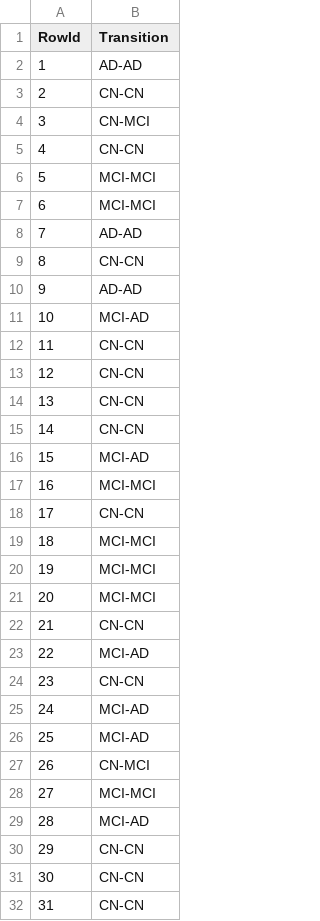
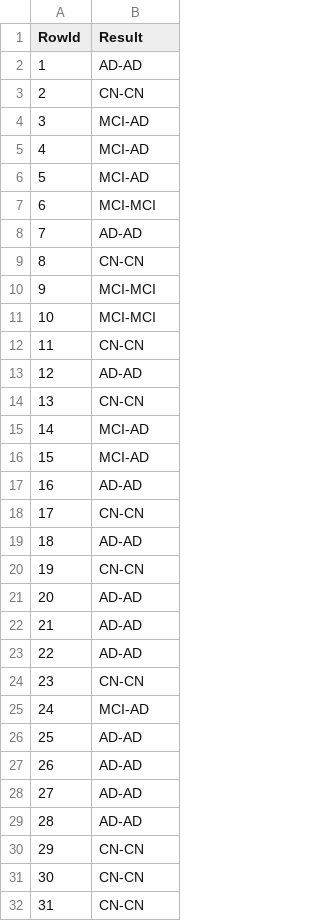
Before and after one commit to AntonioSilva03/Projeto-DAA, a CSV file: predictions/dtc.csv, drawn as a sheet; only a part is shown; the diff covers the shown part only.

```diff
--- a/predictions/dtc.csv
+++ b/predictions/dtc.csv
@@ -1,7 +1,7 @@
-RowId,Transition
+RowId,Result
 1,AD-AD
 2,CN-CN
-3,CN-MCI
-4,CN-CN
-5,MCI-MCI
+3,MCI-AD
+4,MCI-AD
+5,MCI-AD
 6,MCI-MCI
@@ -9,22 +9,22 @@ RowId,Transition
 8,CN-CN
-9,AD-AD
-10,MCI-AD
+9,MCI-MCI
+10,MCI-MCI
 11,CN-CN
-12,CN-CN
+12,AD-AD
 13,CN-CN
-14,CN-CN
+14,MCI-AD
 15,MCI-AD
-16,MCI-MCI
+16,AD-AD
 17,CN-CN
-18,MCI-MCI
-19,MCI-MCI
-20,MCI-MCI
-21,CN-CN
-22,MCI-AD
+18,AD-AD
+19,CN-CN
+20,AD-AD
+21,AD-AD
+22,AD-AD
 23,CN-CN
 24,MCI-AD
-25,MCI-AD
-26,CN-MCI
-27,MCI-MCI
-28,MCI-AD
+25,AD-AD
+26,AD-AD
+27,AD-AD
+28,AD-AD
 29,CN-CN
```
Also changed, not shown: 36 edited cells elsewhere in this file, 20 other files.
